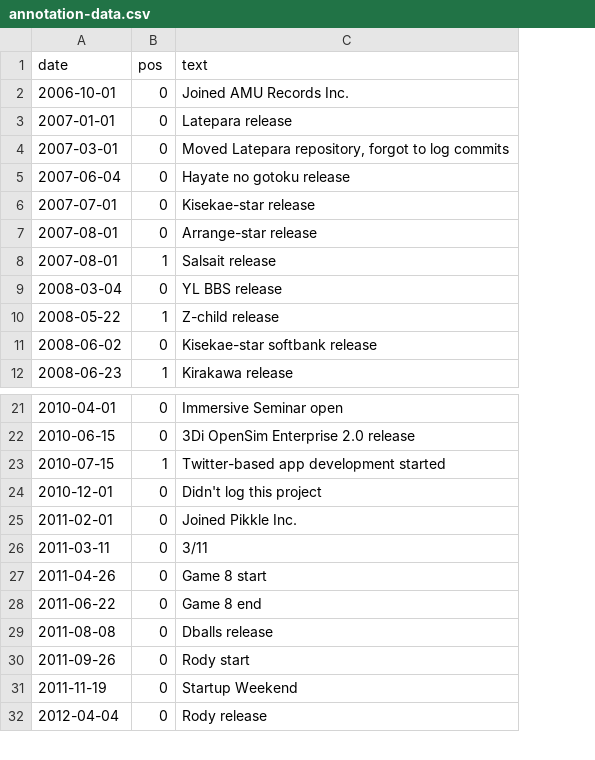
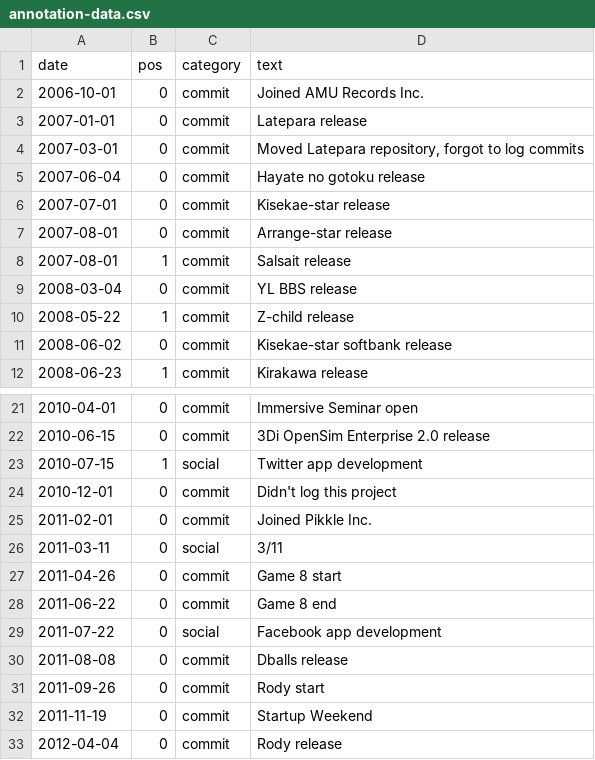
Before and after one commit to zaki/lifelog, a CSV file: annotation-data.csv, drawn as a sheet; only a part is shown, gaps mark what is left out; addresses are those after the commit; the diff names each change by its address in the sheet, - before the commit and + after, or states it on an @@ line.

```diff
--- a/annotation-data.csv
+++ b/annotation-data.csv
+column C (category), rows 2-12: all commit; rows 21-28: commit | commit | social | commit | commit | social | commit | commit; rows 30-33: all commit
-D23 (text): Twitter-based app development started
+D23 (text): Twitter app development
+row 29: 2011-07-22 | 0 | social | Facebook app development
```
Also changed, not shown: commit-data.csv, 5 other files.
